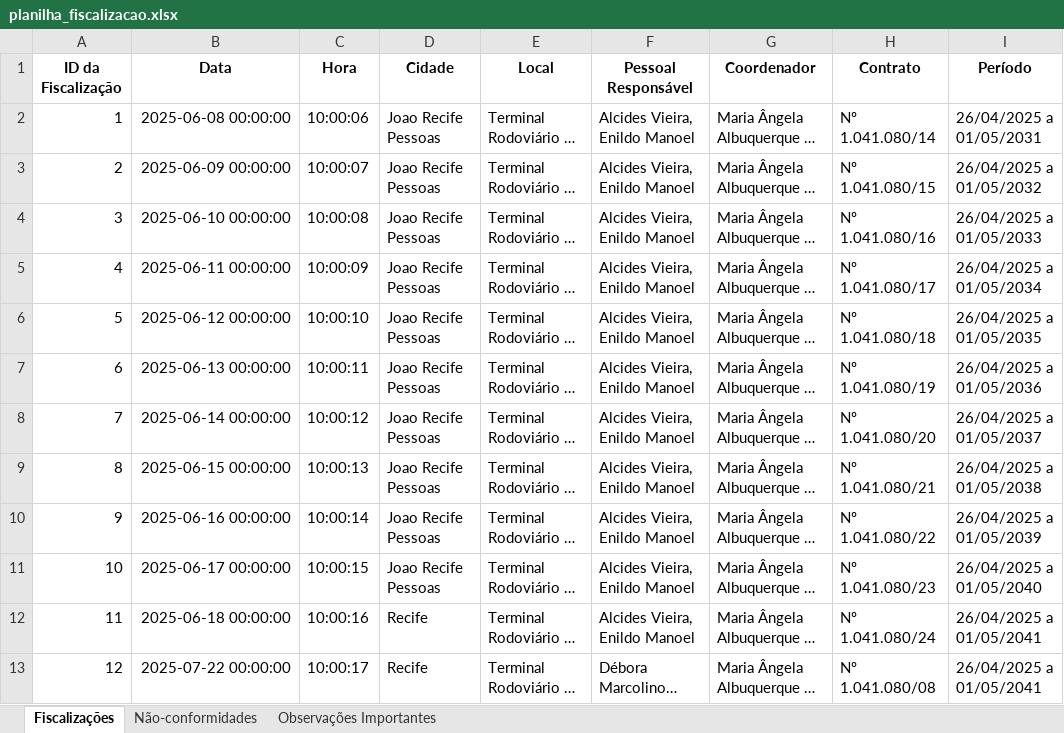
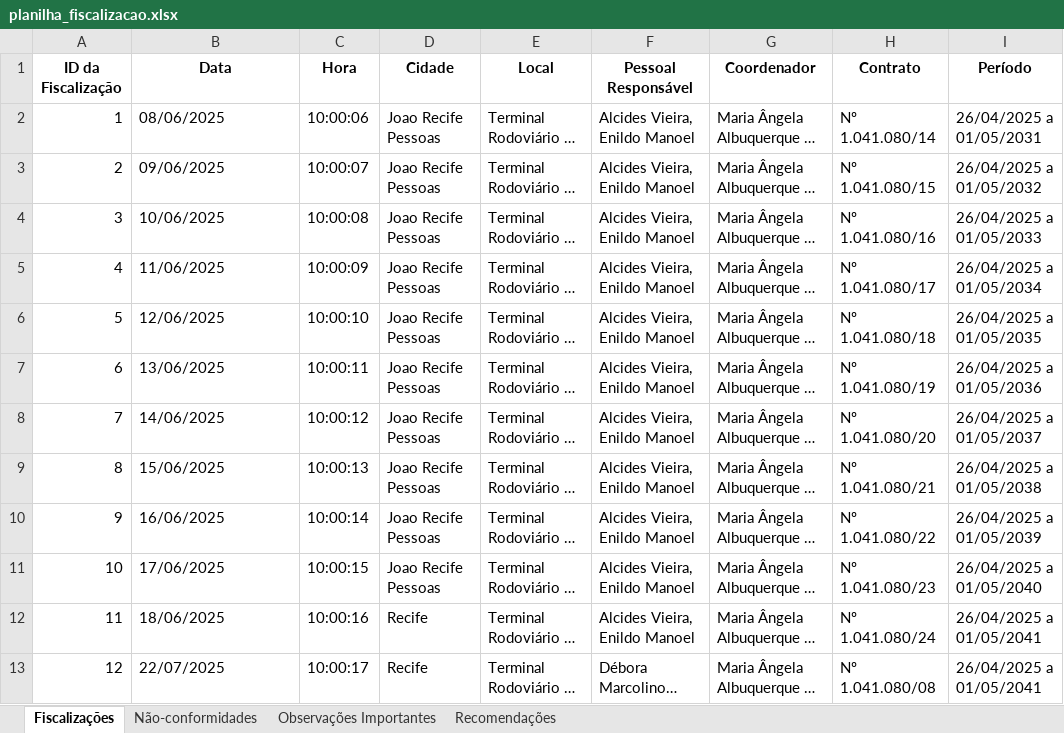
Before and after one commit to luizdefreitas10/gerador-relatorios, an Excel workbook: src/planilha_fiscalizacao.xlsx, sheet Fiscalizações, drawn as a sheet; only a part is shown; long unchanged cells end in …; values as stored, in another font and other column widths than the file's, no borders; the diff names each change by its address in the sheet, - before the commit and + after, or states it on an @@ line.

```diff
--- a/src/planilha_fiscalizacao.xlsx (sheet Fiscalizações)
+++ b/src/planilha_fiscalizacao.xlsx (sheet Fiscalizações)
+sheet tab: Recomendações
-B2 (Data): 2025-06-08 00:00:00
+B2 (Data): 08/06/2025
-B3 (Data): 2025-06-09 00:00:00
+B3 (Data): 09/06/2025
-B4 (Data): 2025-06-10 00:00:00
+B4 (Data): 10/06/2025
-B5 (Data): 2025-06-11 00:00:00
+B5 (Data): 11/06/2025
-B6 (Data): 2025-06-12 00:00:00
+B6 (Data): 12/06/2025
-B7 (Data): 2025-06-13 00:00:00
+B7 (Data): 13/06/2025
-B8 (Data): 2025-06-14 00:00:00
+B8 (Data): 14/06/2025
-B9 (Data): 2025-06-15 00:00:00
+B9 (Data): 15/06/2025
-B10 (Data): 2025-06-16 00:00:00
+B10 (Data): 16/06/2025
-B11 (Data): 2025-06-17 00:00:00
+B11 (Data): 17/06/2025
-B12 (Data): 2025-06-18 00:00:00
+B12 (Data): 18/06/2025
-B13 (Data): 2025-07-22 00:00:00
+B13 (Data): 22/07/2025
```
Also changed, not shown: 5 other files.
